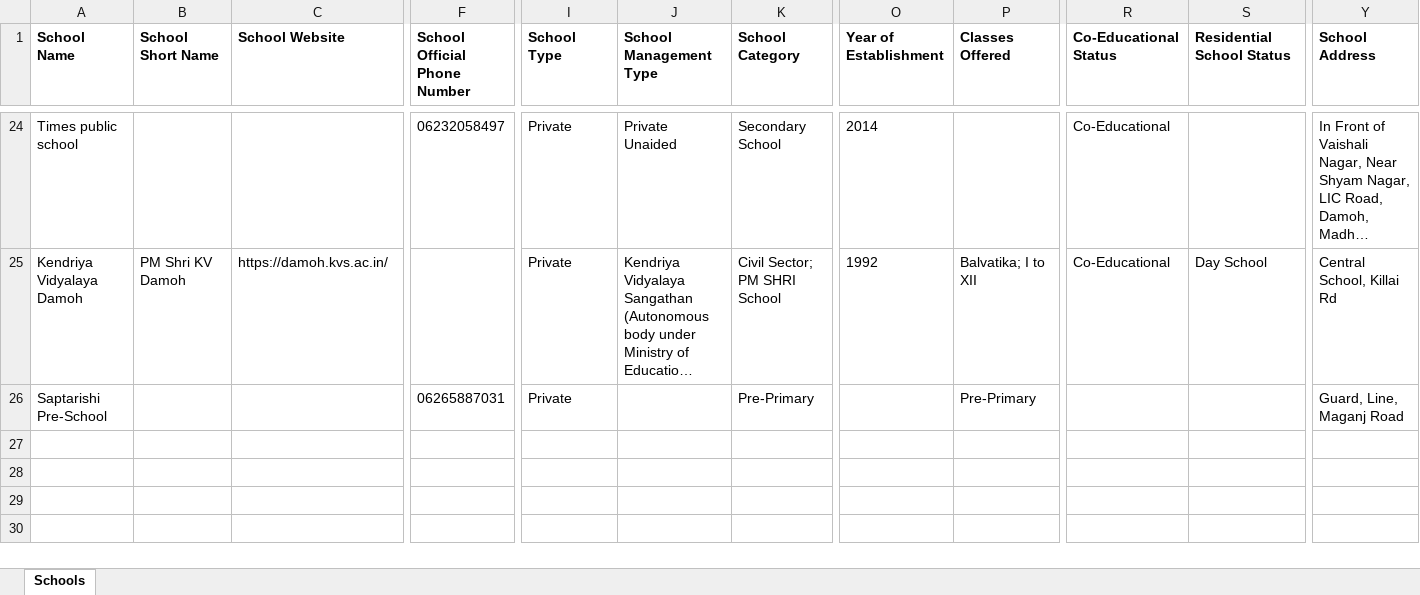
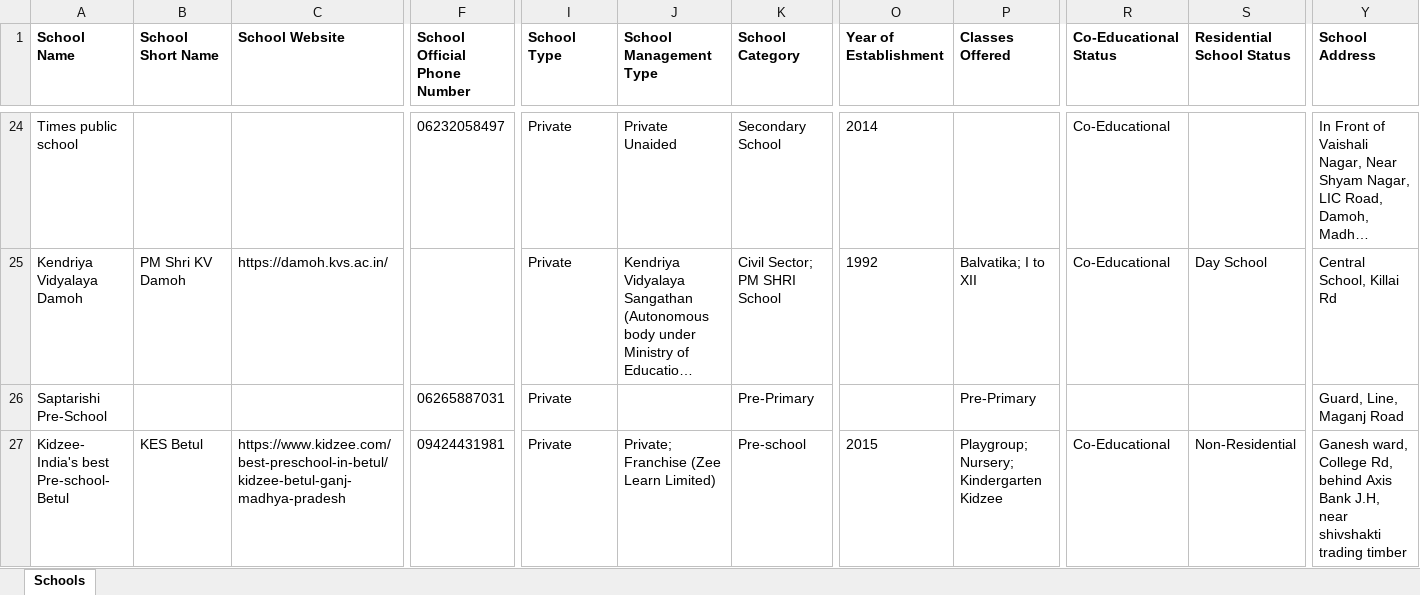
Before and after one commit to anandsagar6/School_Data_Scraper, an Excel workbook: Excel_Data/current_data.xlsx, sheet Schools, drawn as a sheet; only a part is shown, gaps mark what is left out; long unchanged cells end in …; values as stored, in another font and other column widths than the file's, no borders; rows hold the shown columns only; the diff names each change by its address in the sheet, - before the commit and + after, or states it on an @@ line.

Commit message:
school data: school saved in Betul (rank 6/10)

```diff
--- a/Excel_Data/current_data.xlsx (sheet Schools)
+++ b/Excel_Data/current_data.xlsx (sheet Schools)
+row 27: Kidzee- India's best Pre-school- Betul | KES Betul | https://www.kidzee.com/best-preschool-in-betul/kidzee-betul-ganj-madhya-pradesh | 09424431981 | Private | Private; Franchise (Zee Learn Limited) | Pre-school | 2015 | Playgroup; Nursery; Kindergarten Kidzee | Co-Educational | Non-Residential | Ganesh ward, College Rd, behind Axis Bank J.H, near shivshakti trading timber
```
Also changed, not shown: Excel_Data/master_data.xlsx, 3 other files.
